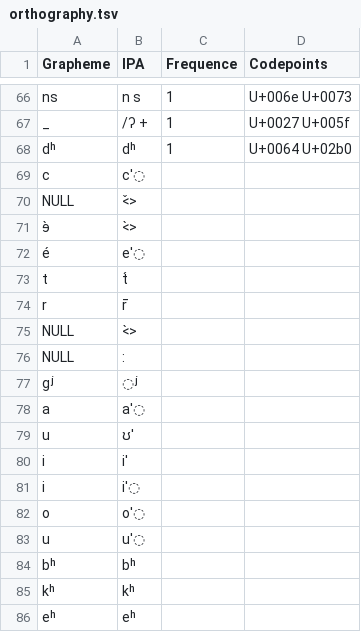
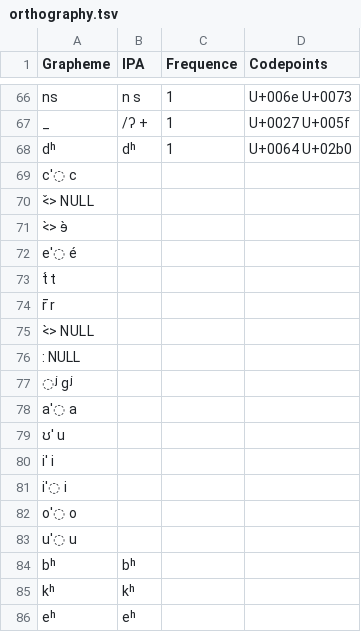
Before and after one commit to numeralbank/sand, a TSV file: etc/orthography.tsv, drawn as a sheet; only a part is shown, gaps mark what is left out; removed rows and columns are numbered as before the commit, all else as after; the diff covers the shown part only; the diff names each change by its address in the sheet, - before the commit and + after, or states it on an @@ line.

Commit message:
Update orthography.tsv

```diff
--- a/etc/orthography.tsv
+++ b/etc/orthography.tsv
-row 69: c | cˈ◌
-row 70: NULL | <̌>
-row 71: ɘ̀ | <̀>
-row 72: é | eˈ◌
-row 73: t | t́
-row 74: r | r̄
-row 75: NULL | <̀>
-row 76: NULL | :
-row 77: ɡʲ | ◌ʲ
-row 78: a | aˈ◌
-row 79: u | ʊ'
-row 80: i | i'
-row 81: i | iˈ◌
-row 82: o | oˈ◌
-row 83: u | uˈ◌
+row 69: cˈ◌ c
+row 70: <̌> NULL
+row 71: <̀> ɘ̀
+row 72: eˈ◌ é
+row 73: t́ t
+row 74: r̄ r
+row 75: <̀> NULL
+row 76: : NULL
+row 77: ◌ʲ ɡʲ
+row 78: aˈ◌ a
+row 79: ʊ' u
+row 80: i' i
+row 81: iˈ◌ i
+row 82: oˈ◌ o
+row 83: uˈ◌ u
```
Also changed, not shown: 3 added rows and 3 removed rows elsewhere in this file.
